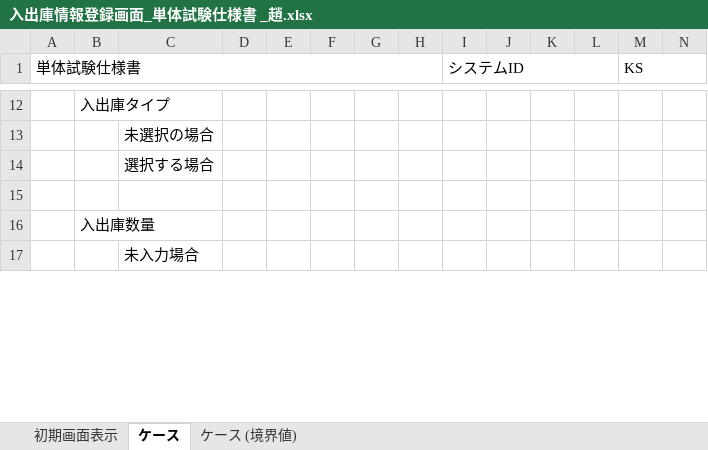
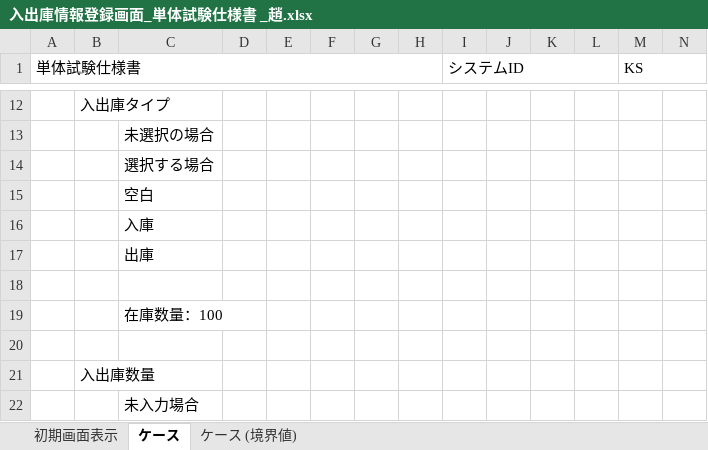
Before and after one commit to nts-ed/202210, an Excel workbook: 04_単体テスト/03_外部レビュー/チーム2/入出庫情報登録画面_単体試験仕様書 _趙.xlsx, sheet ケース, drawn as a sheet; only a part is shown, gaps mark what is left out; values as stored, in another font and other column widths than the file's, no cell formats; charts and pictures not drawn; rows hold the shown columns only; the diff covers the shown part only; the diff names each change by its address in the sheet, - before the commit and + after, or states it on an @@ line.

```diff
--- a/04_単体テスト/03_外部レビュー/チーム2/入出庫情報登録画面_単体試験仕様書 _趙.xlsx (sheet ケース)
+++ b/04_単体テスト/03_外部レビュー/チーム2/入出庫情報登録画面_単体試験仕様書 _趙.xlsx (sheet ケース)
+row 15:  |  | 空白
+row 16:  |  | 入庫
+row 17:  |  | 出庫
+row 18: (empty)
+row 19:  |  | 在庫数量：100
```
Also changed, not shown: 8 added rows, 8 removed rows, 5 edited cells and merged cells elsewhere in this sheet, cell formats, charts or pictures.
